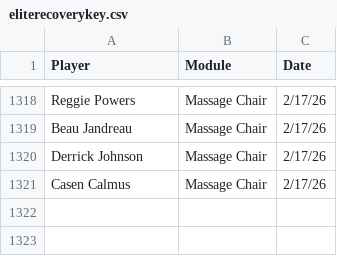
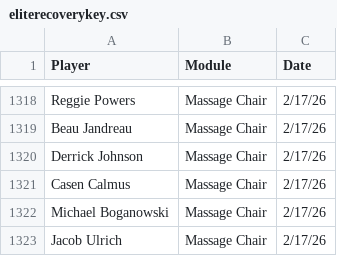
Before and after one commit to emmettj634-png/recovery-dashboard, a CSV file: eliterecoverykey.csv, drawn as a sheet; only a part is shown, gaps mark what is left out.

Commit message:
Update eliterecoverykey.csv

```diff
--- a/eliterecoverykey.csv
+++ b/eliterecoverykey.csv
@@ -1321 +1321,3 @@ Derrick Johnson,Massage Chair,2/17/26,,
 Casen Calmus,Massage Chair,2/17/26,,
+Michael Boganowski,Massage Chair,2/17/26,,
+Jacob Ulrich,Massage Chair,2/17/26,,
```
